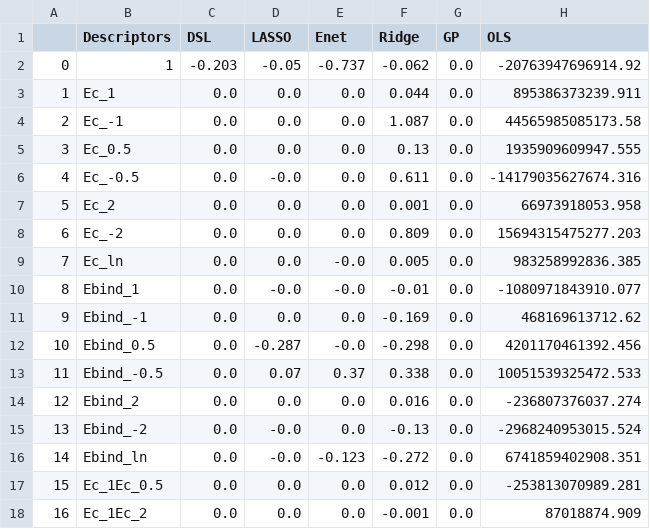
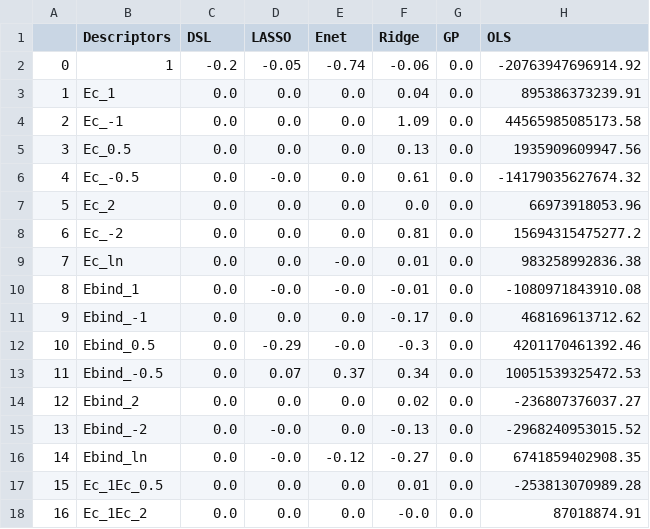
Before and after one commit to VlachosGroup/SAC-Scaling-Laws, a CSV file: ml_models/coefficient_unnormalized.csv, drawn as a sheet; only a part is shown; the diff covers the shown part only.

```diff
--- a/ml_models/coefficient_unnormalized.csv
+++ b/ml_models/coefficient_unnormalized.csv
@@ -1,18 +1,18 @@
 ,Descriptors,DSL,LASSO,Enet,Ridge,GP,OLS
-0,1,-0.203,-0.05,-0.737,-0.062,0.0,-20763947696914.92
-1,Ec_1,0.0,0.0,0.0,0.044,0.0,895386373239.911
-2,Ec_-1,0.0,0.0,0.0,1.087,0.0,44565985085173.58
-3,Ec_0.5,0.0,0.0,0.0,0.13,0.0,1935909609947.555
-4,Ec_-0.5,0.0,-0.0,0.0,0.611,0.0,-14179035627674.316
-5,Ec_2,0.0,0.0,0.0,0.001,0.0,66973918053.958
-6,Ec_-2,0.0,0.0,0.0,0.809,0.0,15694315475277.203
-7,Ec_ln,0.0,0.0,-0.0,0.005,0.0,983258992836.385
-8,Ebind_1,0.0,-0.0,-0.0,-0.01,0.0,-1080971843910.077
-9,Ebind_-1,0.0,0.0,0.0,-0.169,0.0,468169613712.62
-10,Ebind_0.5,0.0,-0.287,-0.0,-0.298,0.0,4201170461392.456
-11,Ebind_-0.5,0.0,0.07,0.37,0.338,0.0,10051539325472.533
-12,Ebind_2,0.0,0.0,0.0,0.016,0.0,-236807376037.274
-13,Ebind_-2,0.0,-0.0,0.0,-0.13,0.0,-2968240953015.524
-14,Ebind_ln,0.0,-0.0,-0.123,-0.272,0.0,6741859402908.351
-15,Ec_1Ec_0.5,0.0,0.0,0.0,0.012,0.0,-253813070989.281
-16,Ec_1Ec_2,0.0,0.0,0.0,-0.001,0.0,87018874.909
+0,1,-0.2,-0.05,-0.74,-0.06,0.0,-20763947696914.92
+1,Ec_1,0.0,0.0,0.0,0.04,0.0,895386373239.91
+2,Ec_-1,0.0,0.0,0.0,1.09,0.0,44565985085173.58
+3,Ec_0.5,0.0,0.0,0.0,0.13,0.0,1935909609947.56
+4,Ec_-0.5,0.0,-0.0,0.0,0.61,0.0,-14179035627674.32
+5,Ec_2,0.0,0.0,0.0,0.0,0.0,66973918053.96
+6,Ec_-2,0.0,0.0,0.0,0.81,0.0,15694315475277.2
+7,Ec_ln,0.0,0.0,-0.0,0.01,0.0,983258992836.38
+8,Ebind_1,0.0,-0.0,-0.0,-0.01,0.0,-1080971843910.08
+9,Ebind_-1,0.0,0.0,0.0,-0.17,0.0,468169613712.62
+10,Ebind_0.5,0.0,-0.29,-0.0,-0.3,0.0,4201170461392.46
+11,Ebind_-0.5,0.0,0.07,0.37,0.34,0.0,10051539325472.53
+12,Ebind_2,0.0,0.0,0.0,0.02,0.0,-236807376037.27
+13,Ebind_-2,0.0,-0.0,0.0,-0.13,0.0,-2968240953015.52
+14,Ebind_ln,0.0,-0.0,-0.12,-0.27,0.0,6741859402908.35
+15,Ec_1Ec_0.5,0.0,0.0,0.0,0.01,0.0,-253813070989.28
+16,Ec_1Ec_2,0.0,0.0,0.0,-0.0,0.0,87018874.91
```
Also changed, not shown: 138 edited cells elsewhere in this file, ml_models/coefficient_normalized.csv, 10 other files.
